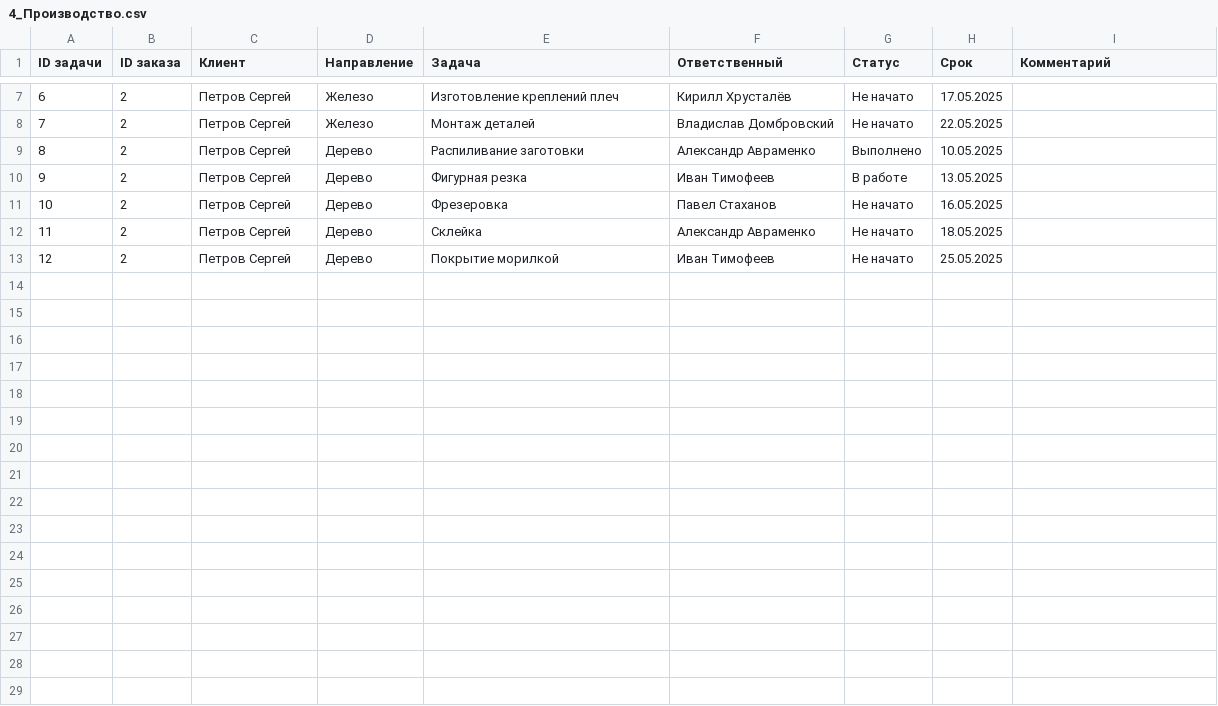
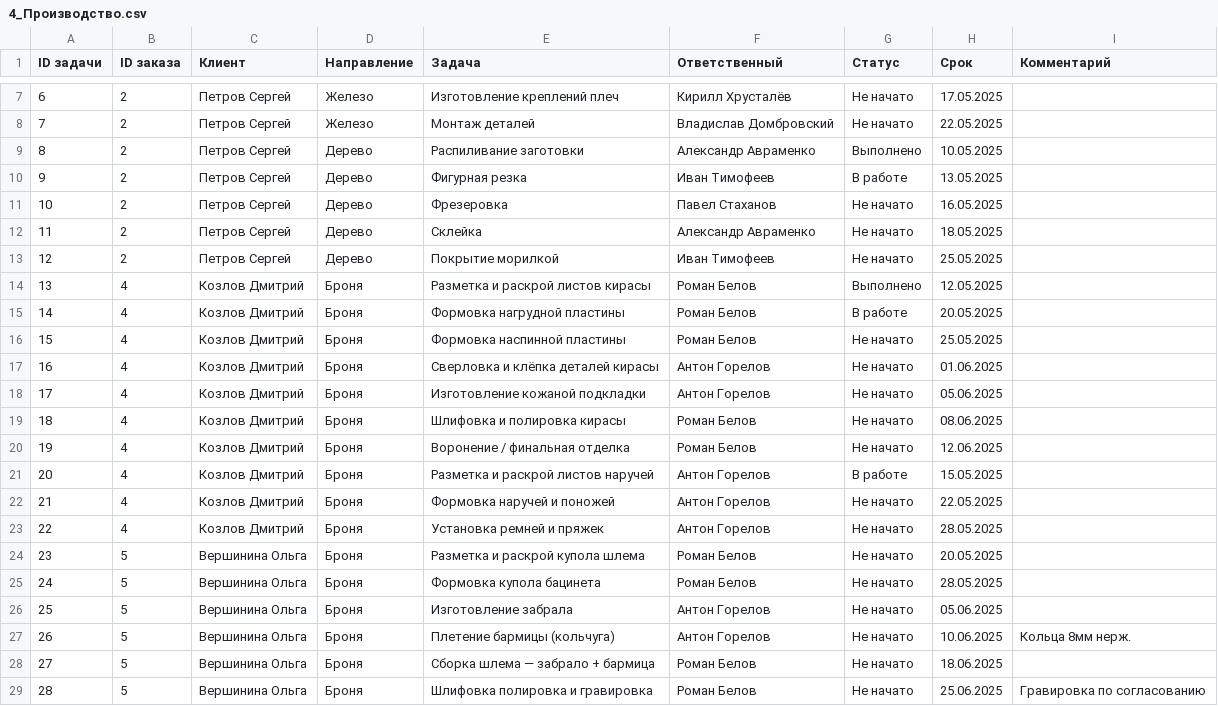
Before and after one commit to Morivan/-Calradia, a CSV file: exports/yandex-tables/4_Производство.csv, drawn as a sheet; only a part is shown, gaps mark what is left out; the diff names each change by its address in the sheet, - before the commit and + after, or states it on an @@ line.

```diff
--- a/exports/yandex-tables/4_Производство.csv
+++ b/exports/yandex-tables/4_Производство.csv
+row 14: 13 | 4 | Козлов Дмитрий | Броня | Разметка и раскрой листов кирасы | Роман Белов | Выполнено | 12.05.2025
+row 15: 14 | 4 | Козлов Дмитрий | Броня | Формовка нагрудной пластины | Роман Белов | В работе | 20.05.2025
+row 16: 15 | 4 | Козлов Дмитрий | Броня | Формовка наспинной пластины | Роман Белов | Не начато | 25.05.2025
+row 17: 16 | 4 | Козлов Дмитрий | Броня | Сверловка и клёпка деталей кирасы | Антон Горелов | Не начато | 01.06.2025
+row 18: 17 | 4 | Козлов Дмитрий | Броня | Изготовление кожаной подкладки | Антон Горелов | Не начато | 05.06.2025
+row 19: 18 | 4 | Козлов Дмитрий | Броня | Шлифовка и полировка кирасы | Роман Белов | Не начато | 08.06.2025
+row 20: 19 | 4 | Козлов Дмитрий | Броня | Воронение / финальная отделка | Роман Белов | Не начато | 12.06.2025
+row 21: 20 | 4 | Козлов Дмитрий | Броня | Разметка и раскрой листов наручей | Антон Горелов | В работе | 15.05.2025
+row 22: 21 | 4 | Козлов Дмитрий | Броня | Формовка наручей и поножей | Антон Горелов | Не начато | 22.05.2025
+row 23: 22 | 4 | Козлов Дмитрий | Броня | Установка ремней и пряжек | Антон Горелов | Не начато | 28.05.2025
+row 24: 23 | 5 | Вершинина Ольга | Броня | Разметка и раскрой купола шлема | Роман Белов | Не начато | 20.05.2025
+row 25: 24 | 5 | Вершинина Ольга | Броня | Формовка купола бацинета | Роман Белов | Не начато | 28.05.2025
+row 26: 25 | 5 | Вершинина Ольга | Броня | Изготовление забрала | Антон Горелов | Не начато | 05.06.2025
+row 27: 26 | 5 | Вершинина Ольга | Броня | Плетение бармицы (кольчуга) | Антон Горелов | Не начато | 10.06.2025 | Кольца 8мм нерж.
+row 28: 27 | 5 | Вершинина Ольга | Броня | Сборка шлема — забрало + бармица | Роман Белов | Не начато | 18.06.2025
+row 29: 28 | 5 | Вершинина Ольга | Броня | Шлифовка полировка и гравировка | Роман Белов | Не начато | 25.06.2025 | Гравировка по согласованию
```
Also changed, not shown: exports/yandex-tables/1_Клиенты.csv, exports/yandex-tables/2_Заказы.csv, 3 other files.
